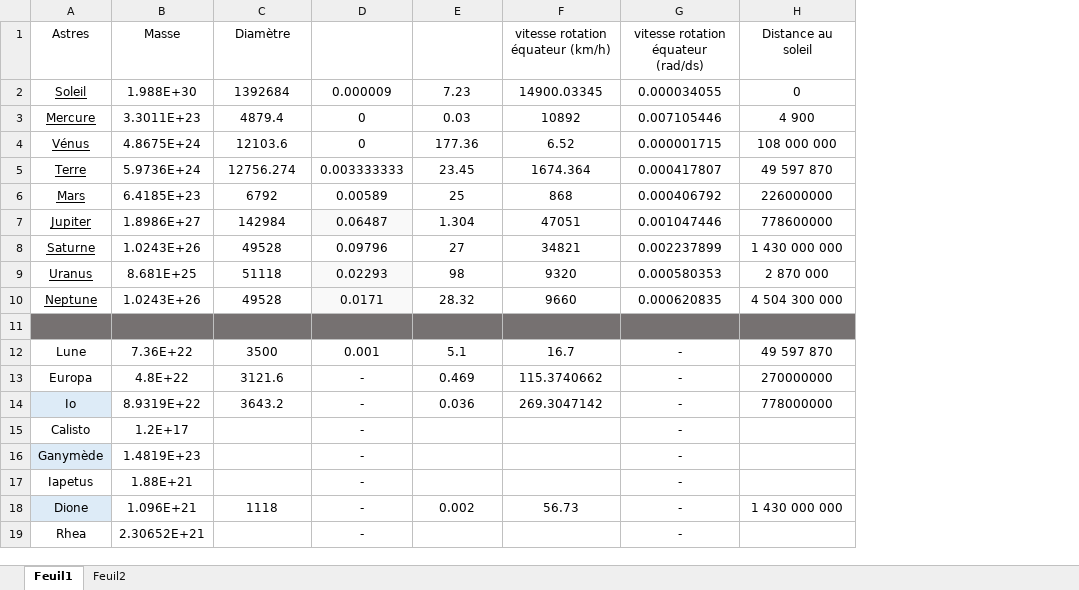
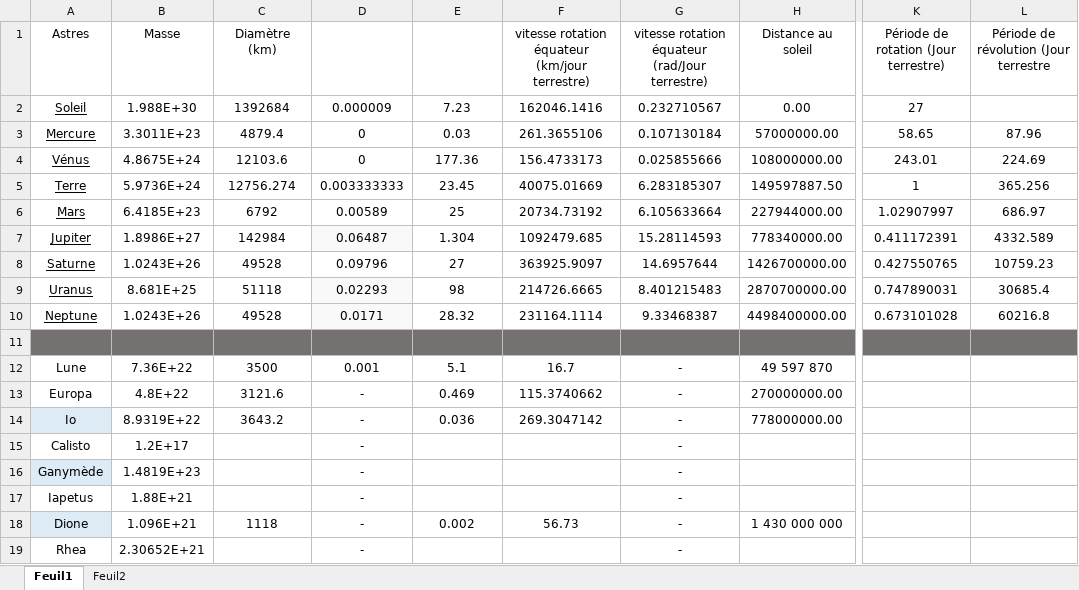
Before and after one commit to Piottry/Python, an Excel workbook: Masses astres.xlsx, sheet Feuil1, drawn as a sheet; only a part is shown, gaps mark what is left out; values as stored, in another font and other column widths than the file's, no borders; table styles not drawn; the diff covers the shown part only; the diff names each change by its address in the sheet, - before the commit and + after, or states it on an @@ line.

Commit message:
modification formules et valeurs excel

```diff
--- a/Masses astres.xlsx (sheet Feuil1)
+++ b/Masses astres.xlsx (sheet Feuil1)
+column K, rows 1-10: Période de rotation (Jour terrestre) | 27 | 58.65 | 243.01 | 1 | 1.02907997 | 0.411172391 | 0.427550765 | 0.747890031 | 0.673101028
+column L, rows 1-10: Période de révolution (Jour terrestre |  | 87.96 | 224.69 | 365.256 | 686.97 | 4332.589 | 10759.23 | 30685.4 | 60216.8
-C1: Diamètre
+C1: Diamètre (km)
-F1: vitesse rotation équateur (km/h)
+F1: vitesse rotation équateur (km/jour terrestre)
-G1: vitesse rotation équateur (rad/ds)
+G1: vitesse rotation équateur (rad/Jour terrestre)
-F2: 14900.03345
+F2: 162046.1416
-G2: 0.000034055
+G2: 0.232710567
-H2 (Distance au soleil): 0
+H2 (Distance au soleil): 0.00
-F3: 10892
+F3: 261.3655106
-G3: 0.007105446
+G3: 0.107130184
-H3 (Distance au soleil): 4 900
+H3 (Distance au soleil): 57000000.00
-F4: 6.52
+F4: 156.4733173
-G4: 0.000001715
+G4: 0.025855666
-H4 (Distance au soleil): 108 000 000
+H4 (Distance au soleil): 108000000.00
-F5: 1674.364
+F5: 40075.01669
-G5: 0.000417807
+G5: 6.283185307
-H5 (Distance au soleil): 49 597 870
+H5 (Distance au soleil): 149597887.50
-F6: 868
+F6: 20734.73192
-G6: 0.000406792
+G6: 6.105633664
-H6 (Distance au soleil): 226000000
+H6 (Distance au soleil): 227944000.00
-F7: 47051
+F7: 1092479.685
-G7: 0.001047446
+G7: 15.28114593
-H7 (Distance au soleil): 778600000
+H7 (Distance au soleil): 778340000.00
-F8: 34821
+F8: 363925.9097
-G8: 0.002237899
+G8: 14.6957644
-H8 (Distance au soleil): 1 430 000 000
+H8 (Distance au soleil): 1426700000.00
-F9: 9320
+F9: 214726.6665
-G9: 0.000580353
+G9: 8.401215483
-H9 (Distance au soleil): 2 870 000
+H9 (Distance au soleil): 2870700000.00
-F10: 9660
+F10: 231164.1114
-G10: 0.000620835
+G10: 9.33468387
-H10 (Distance au soleil): 4 504 300 000
+H10 (Distance au soleil): 4498400000.00
-H13 (Distance au soleil): 270000000
+H13 (Distance au soleil): 270000000.00
-H14 (Distance au soleil): 778000000
+H14 (Distance au soleil): 778000000.00
```
Also changed, not shown: 10 edited cells elsewhere in this sheet, sheet Feuil2, formulas that keep their value.
